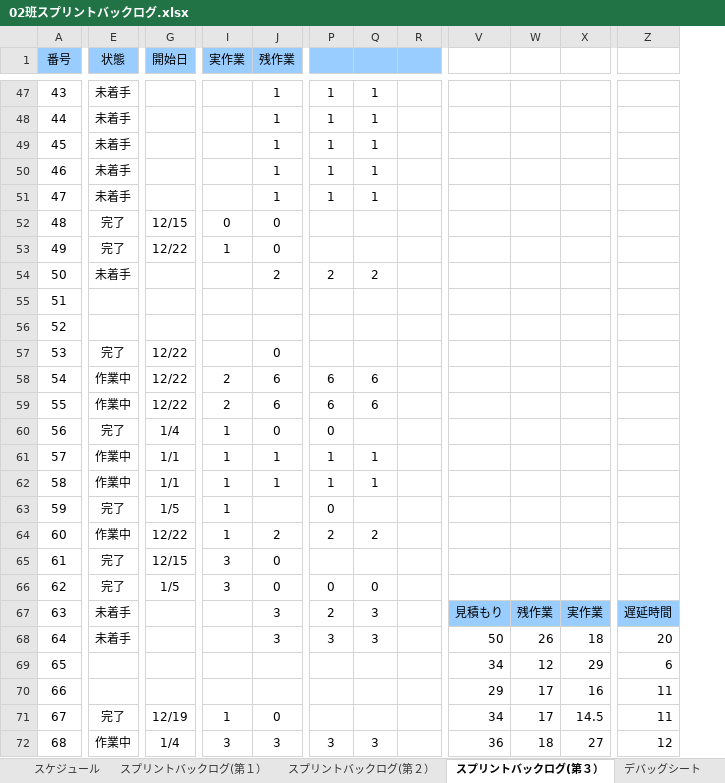
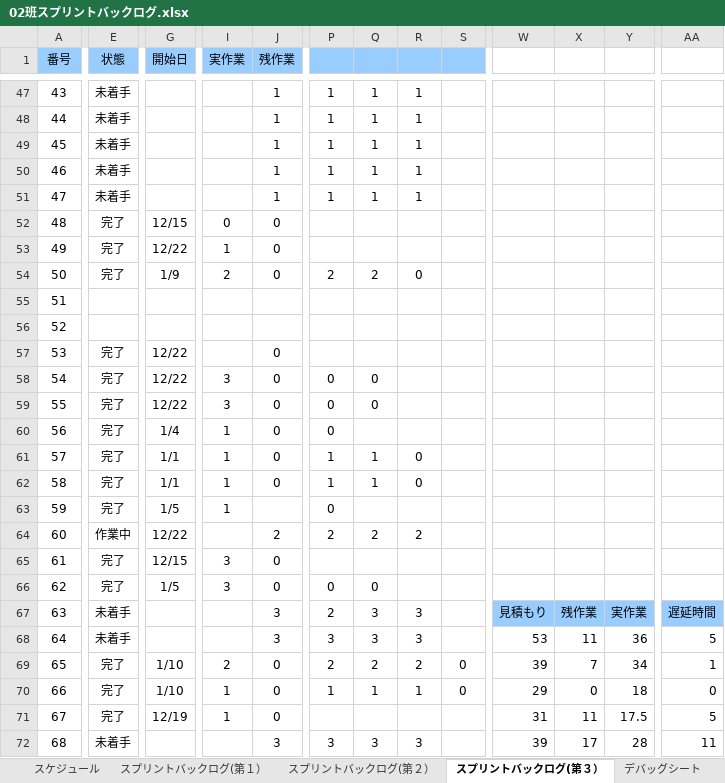
Before and after one commit to NHGC20172H02/PL, an Excel workbook: バックログ/02班スプリントバックログ.xlsx, sheet スプリントバックログ(第３）, drawn as a sheet; only a part is shown, gaps mark what is left out; values as stored, in another font and other column widths than the file's, no borders; charts and pictures and conditional formats not drawn; removed rows and columns are numbered as before the commit, all else as after; rows hold the shown columns only; the diff covers the shown part only; the diff names each change by its address in the sheet, - before the commit and + after, or states it on an @@ line.

```diff
--- a/バックログ/02班スプリントバックログ.xlsx (sheet スプリントバックログ(第３）)
+++ b/バックログ/02班スプリントバックログ.xlsx (sheet スプリントバックログ(第３）)
-column R, empty
+column R, rows 47-68: 1 | 1 | 1 | 1 | 1 |  |  | 0 |  |  |  |  |  |  | 0 | 0 |  | 2 |  |  | 3 | 3; row 72: 3
+column S, empty
-E54 (状態): 未着手
+E54 (状態): 完了
-G54 (開始日): (empty)
+G54 (開始日): 1/9
-I54 (実作業): (empty)
+I54 (実作業): 2
-J54 (残作業): 2
+J54 (残作業): 0
-E58:E59 (状態): 作業中
+E58:E59 (状態): 完了
-I58:I59 (実作業): 2
+I58:I59 (実作業): 3
-J58:J59 (残作業): 6
+J58:J59 (残作業): 0
-P58:P59: 6
+P58:P59: 0
-Q58:Q59: 6
+Q58:Q59: 0
-E61:E62 (状態): 作業中
+E61:E62 (状態): 完了
-J61:J62 (残作業): 1
+J61:J62 (残作業): 0
-I64 (実作業): 1
+I64 (実作業): (empty)
-W68: 50
+W68: 53
-X68: 26
+X68: 11
-Y68: 18
+Y68: 36
-AA68: 20
+AA68: 5
-row 69: 65 |  |  |  |  |  |  |  | 34 | 12 | 29 | 6
-row 70: 66 |  |  |  |  |  |  |  | 29 | 17 | 16 | 11
+row 69: 65 | 完了 | 1/10 | 2 | 0 | 2 | 2 | 2 | 0 | 39 | 7 | 34 | 1
+row 70: 66 | 完了 | 1/10 | 1 | 0 | 1 | 1 | 1 | 0 | 29 | 0 | 18 | 0
-W71: 34
+W71: 31
-X71: 17
+X71: 11
-Y71: 14.5
+Y71: 17.5
-AA71: 11
+AA71: 5
-E72 (状態): 作業中
+E72 (状態): 未着手
-G72 (開始日): 1/4
+G72 (開始日): (empty)
-I72 (実作業): 3
+I72 (実作業): (empty)
-W72: 36
+W72: 39
-X72: 18
+X72: 17
-Y72: 27
+Y72: 28
-AA72: 12
+AA72: 11
```
Also changed, not shown: 74 added rows, 3 removed rows, 99 edited cells and row numbers in column A elsewhere in this sheet, formulas that keep their value, charts or pictures, 51 other files.
